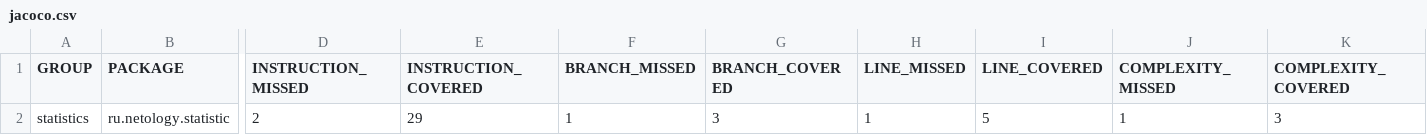
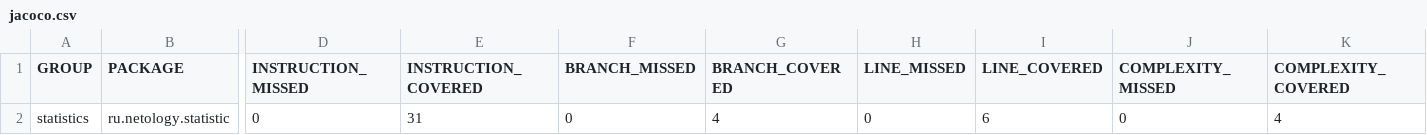
Before and after one commit to AlexeyPotapenko/HW7-CI, a CSV file: target/site/jacoco/jacoco.csv, drawn as a sheet; only a part is shown, gaps mark what is left out; the diff names each change by its address in the sheet, - before the commit and + after, or states it on an @@ line.

```diff
--- a/target/site/jacoco/jacoco.csv
+++ b/target/site/jacoco/jacoco.csv
-D2 (INSTRUCTION_MISSED): 2
+D2 (INSTRUCTION_MISSED): 0
-E2 (INSTRUCTION_COVERED): 29
+E2 (INSTRUCTION_COVERED): 31
-F2 (BRANCH_MISSED): 1
+F2 (BRANCH_MISSED): 0
-G2 (BRANCH_COVERED): 3
+G2 (BRANCH_COVERED): 4
-H2 (LINE_MISSED): 1
+H2 (LINE_MISSED): 0
-I2 (LINE_COVERED): 5
+I2 (LINE_COVERED): 6
-J2 (COMPLEXITY_MISSED): 1
+J2 (COMPLEXITY_MISSED): 0
-K2 (COMPLEXITY_COVERED): 3
+K2 (COMPLEXITY_COVERED): 4
```
Also changed, not shown: 13 other files.
